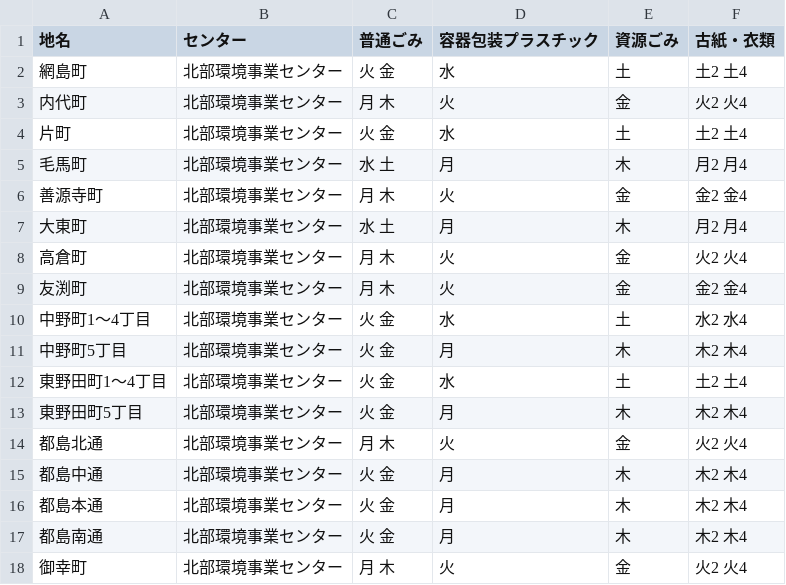
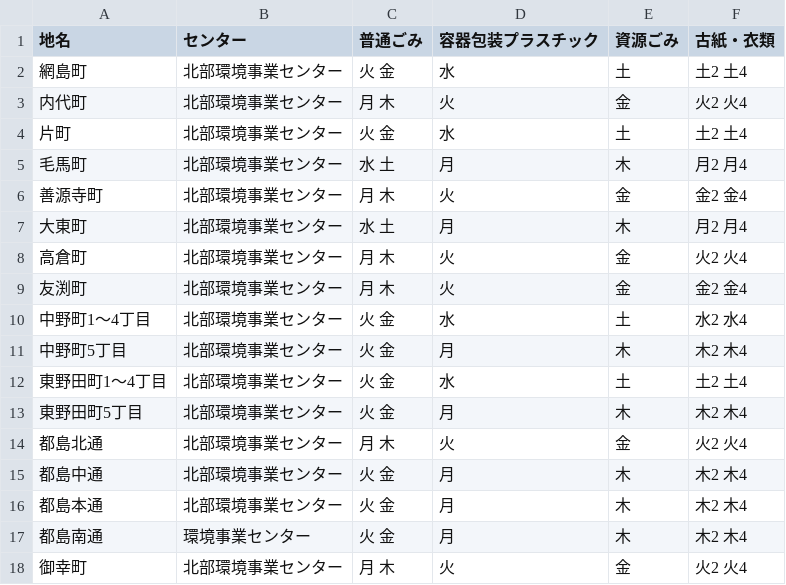
Before and after one commit to miyakojima/5374, a CSV file: data/area_days.csv, drawn as a sheet.

Commit message:
Update area_days.csv

```diff
--- a/data/area_days.csv
+++ b/data/area_days.csv
@@ -16,3 +16,3 @@
 都島本通,北部環境事業センター,火 金,月,木,木2 木4
-都島南通,北部環境事業センター,火 金,月,木,木2 木4
+都島南通,環境事業センター,火 金,月,木,木2 木4
 御幸町,北部環境事業センター,月 木,火,金,火2 火4
```
